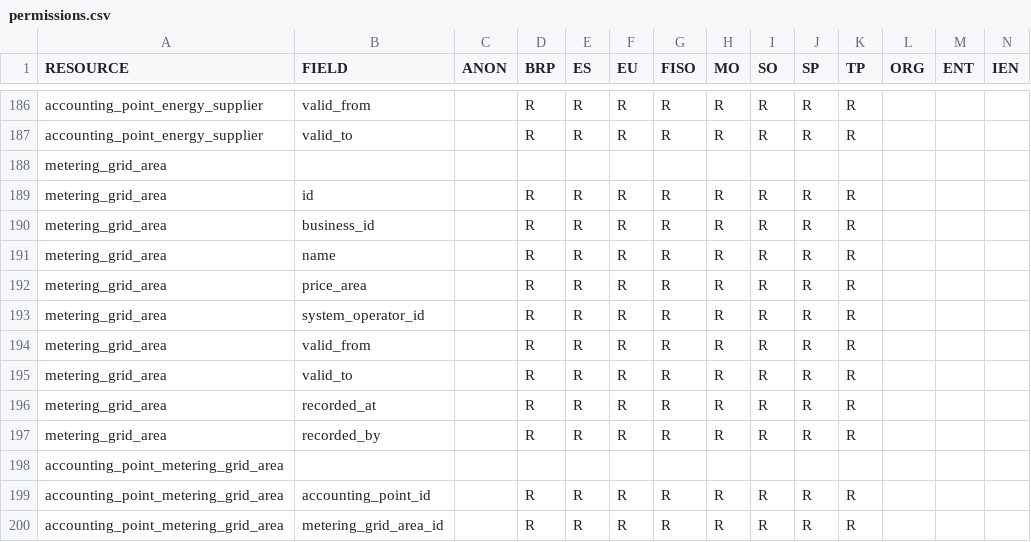
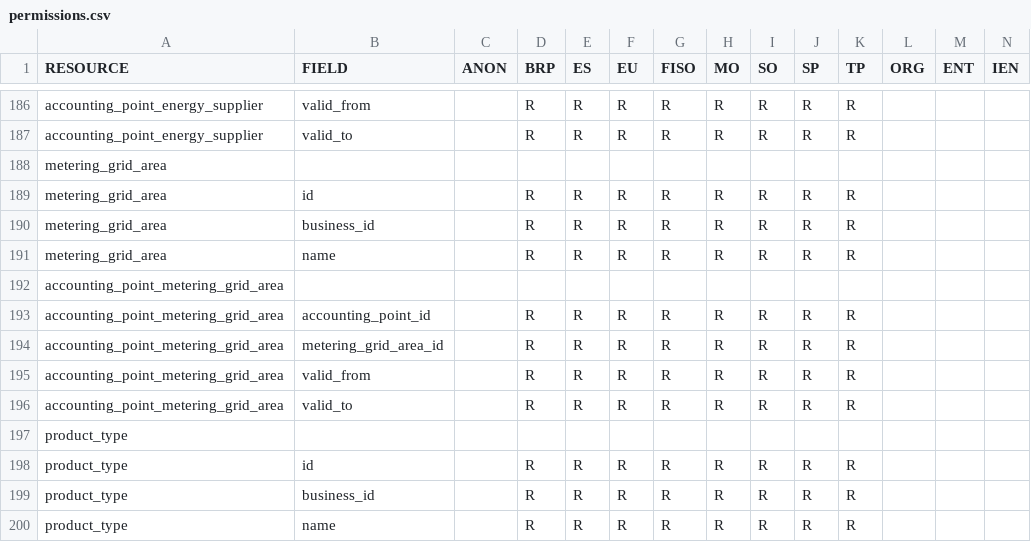
Before and after one commit to elhub/flex-information-system, a CSV file: local/input/permissions.csv, drawn as a sheet; only a part is shown, gaps mark what is left out; the shorter side is filled out with more unchanged rows.

Commit message:
refactor: reduce exposed data in MGA view/API (FLEX-949)

```diff
--- a/local/input/permissions.csv
+++ b/local/input/permissions.csv
@@ -191,8 +191,2 @@ metering_grid_area;business_id;;R;R;R;R;R;R;R;R;;;
 metering_grid_area;name;;R;R;R;R;R;R;R;R;;;
-metering_grid_area;price_area;;R;R;R;R;R;R;R;R;;;
-metering_grid_area;system_operator_id;;R;R;R;R;R;R;R;R;;;
-metering_grid_area;valid_from;;R;R;R;R;R;R;R;R;;;
-metering_grid_area;valid_to;;R;R;R;R;R;R;R;R;;;
-metering_grid_area;recorded_at;;R;R;R;R;R;R;R;R;;;
-metering_grid_area;recorded_by;;R;R;R;R;R;R;R;R;;;
 accounting_point_metering_grid_area;;;;;;;;;;;;;
```
Also changed, not shown: 21 other files.
